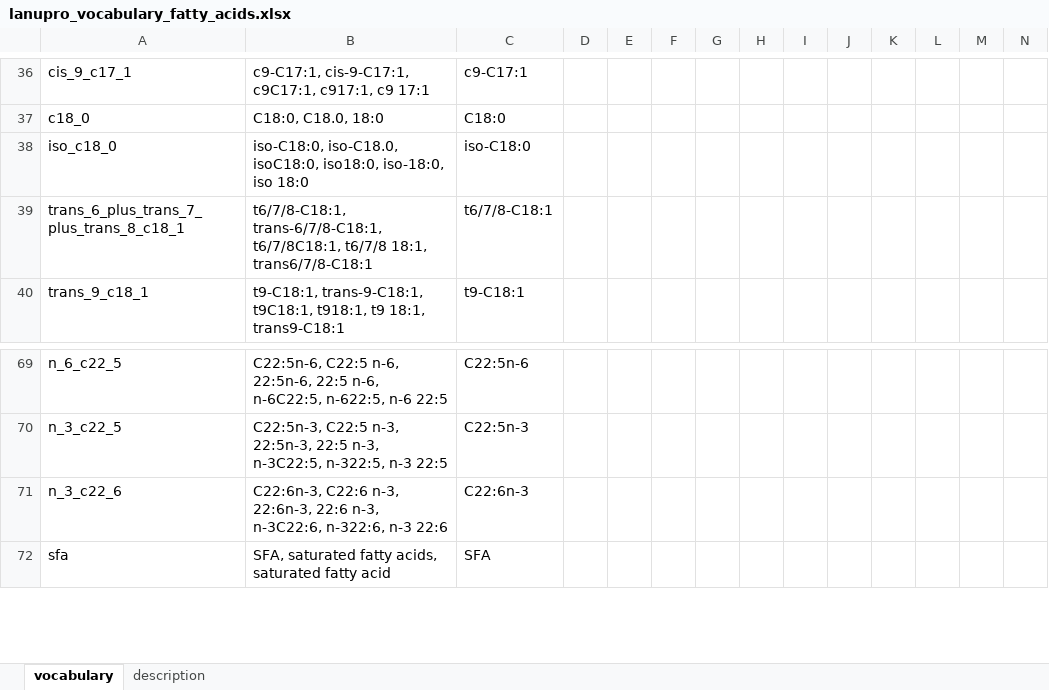
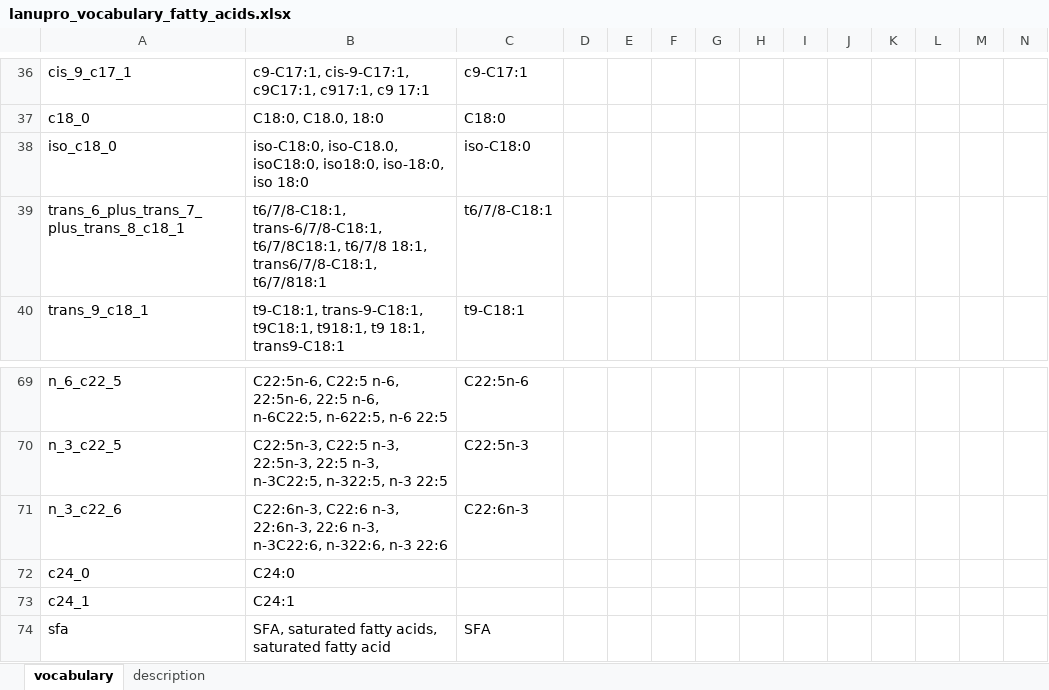
Before and after one commit to lanupro-analytics/lanupro_vocabulary, an Excel workbook: data/raw_results/lanupro_vocabulary_fatty_acids.xlsx, sheet vocabulary, drawn as a sheet; only a part is shown, gaps mark what is left out; values as stored, in another font and other column widths than the file's, no borders; rows hold the shown columns only; the diff names each change by its address in the sheet, - before the commit and + after, or states it on an @@ line.

Commit message:
Add files via upload
Added some old and new fatty acids

```diff
--- a/data/raw_results/lanupro_vocabulary_fatty_acids.xlsx (sheet vocabulary)
+++ b/data/raw_results/lanupro_vocabulary_fatty_acids.xlsx (sheet vocabulary)
-B39: …t6/7/8 18:1, trans6/7/8-C18:1
+B39: …t6/7/8 18:1, trans6/7/8-C18:1, t6/7/818:1
+row 72: c24_0 | C24:0
+row 73: c24_1 | C24:1
```
